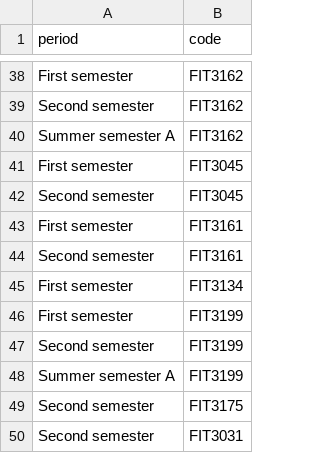
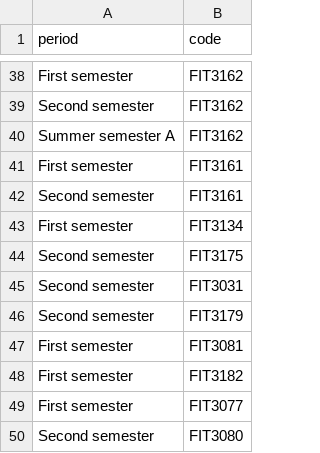
Before and after one commit to kahxuan/course_planner, a CSV file: data/offering_msia.csv, drawn as a sheet; only a part is shown, gaps mark what is left out; the shorter side is filled out with more unchanged rows; the diff names each change by its address in the sheet, - before the commit and + after, or states it on an @@ line.

```diff
--- a/data/offering_msia.csv
+++ b/data/offering_msia.csv
-row 41: First semester | FIT3045
-row 42: Second semester | FIT3045
-row 46: First semester | FIT3199
-row 47: Second semester | FIT3199
-row 48: Summer semester A | FIT3199
```
Also changed, not shown: data/fit_unit_msia.csv, 10 other files.
